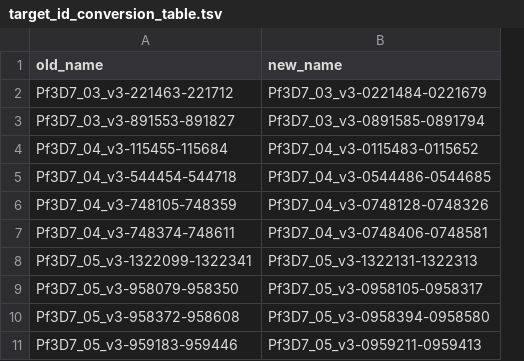
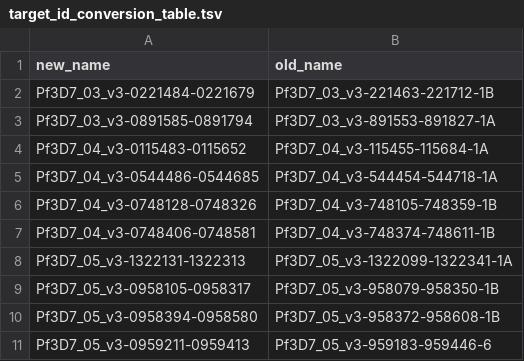
Before and after one commit to EPPIcenter/mad4hatter, a TSV file: panel_information/M1.1/target_id_conversion_table.tsv, drawn as a sheet; only a part is shown; removed rows and columns are numbered as before the commit, all else as after; the diff names each change by its address in the sheet, - before the commit and + after, or states it on an @@ line.

```diff
--- a/panel_information/M1.1/target_id_conversion_table.tsv
+++ b/panel_information/M1.1/target_id_conversion_table.tsv
-column A (old_name), rows 2-11: Pf3D7_03_v3-221463-221712 | Pf3D7_03_v3-891553-891827 | Pf3D7_04_v3-115455-115684 | Pf3D7_04_v3-544454-544718 | Pf3D7_04_v3-748105-748359 | Pf3D7_04_v3-748374-748611 | Pf3D7_05_v3-1322099-1322341 | Pf3D7_05_v3-958079-958350 | Pf3D7_05_v3-958372-958608 | Pf3D7_05_v3-959183-959446
+column B (old_name), rows 2-11: Pf3D7_03_v3-221463-221712-1B | Pf3D7_03_v3-891553-891827-1A | Pf3D7_04_v3-115455-115684-1A | Pf3D7_04_v3-544454-544718-1A | Pf3D7_04_v3-748105-748359-1B | Pf3D7_04_v3-748374-748611-1B | Pf3D7_05_v3-1322099-1322341-1A | Pf3D7_05_v3-958079-958350-1B | Pf3D7_05_v3-958372-958608-1B | Pf3D7_05_v3-959183-959446-6
```
Also changed, not shown: panel_information/D1.1/target_id_conversion_table.tsv, panel_information/M2.1/target_id_conversion_table.tsv, 4 other files.
